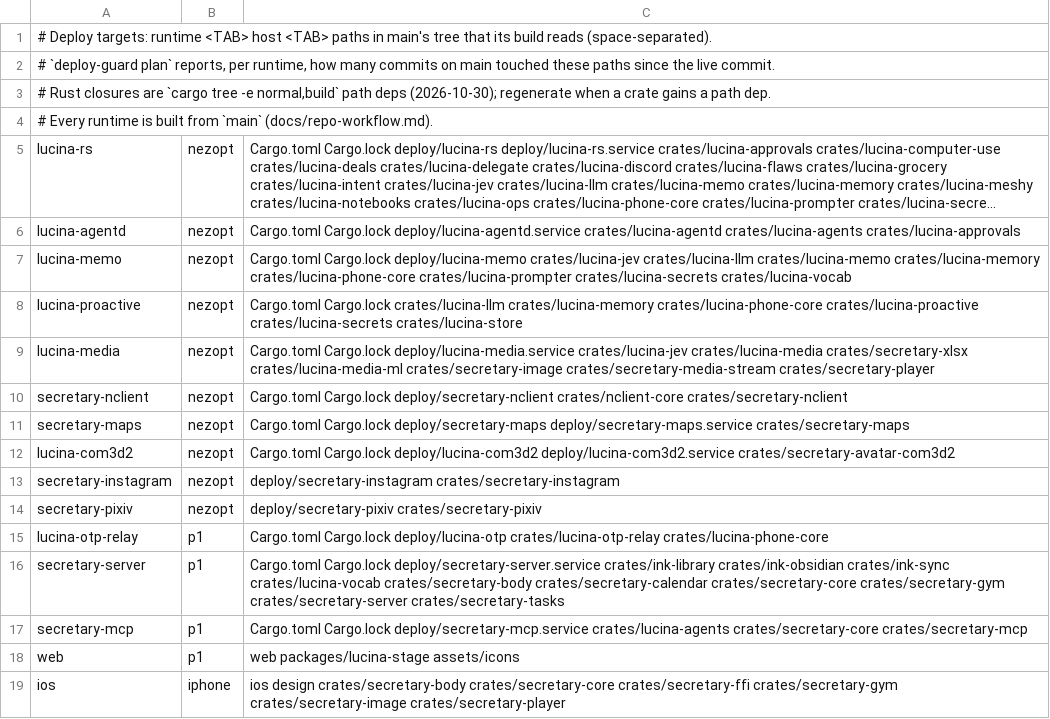
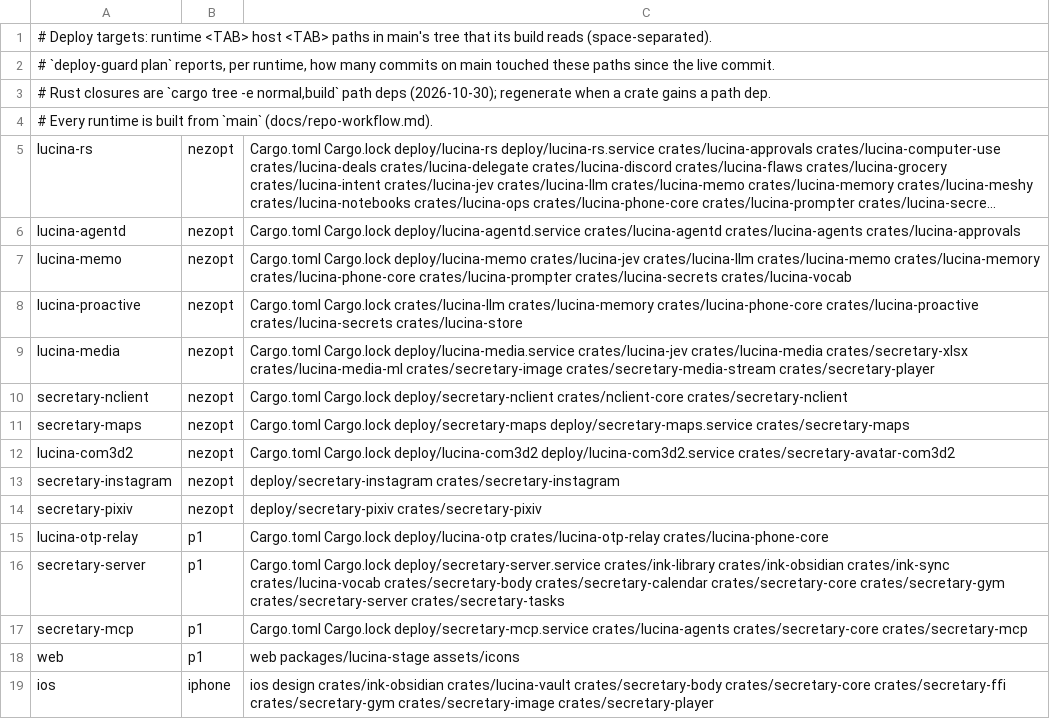
Before and after one commit to gvitolocs/SecretaryIOS, a TSV file: deploy/targets.tsv, drawn as a sheet; long unchanged cells end in ….

```diff
--- a/deploy/targets.tsv
+++ b/deploy/targets.tsv
@@ -18,2 +18,2 @@ secretary-mcp	p1	Cargo.toml Cargo.lock deploy/secretary-mcp.service crates/lucin
 web	p1	web packages/lucina-stage assets/icons
-ios	iphone	ios design crates/secretary-body crates/secretary-core crates/secretary-ffi crates/secretary-gym crates/secretary-image crates/secretary-player
+ios	iphone	ios design crates/ink-obsidian crates/lucina-vault crates/secretary-body crates/secretary-core crates/secretary-ffi crates/secretary-gym crates/secretary-image crates/secretary-player
```
Also changed, not shown: 7 other files.
